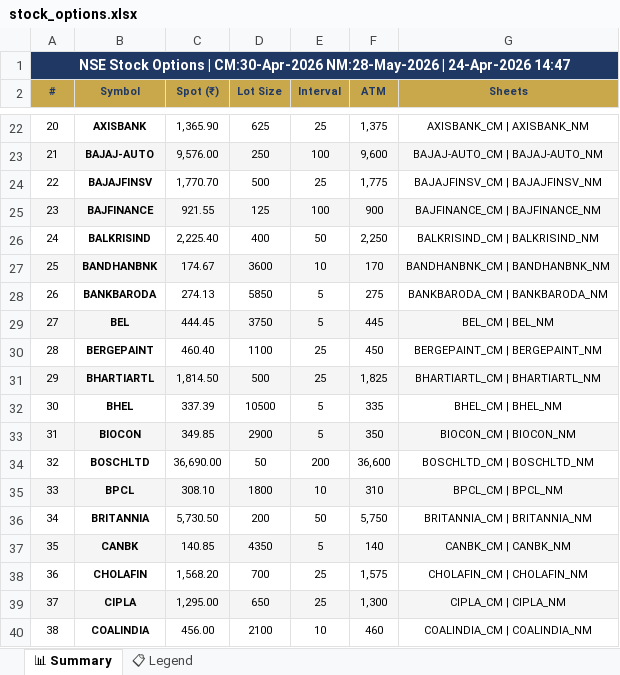
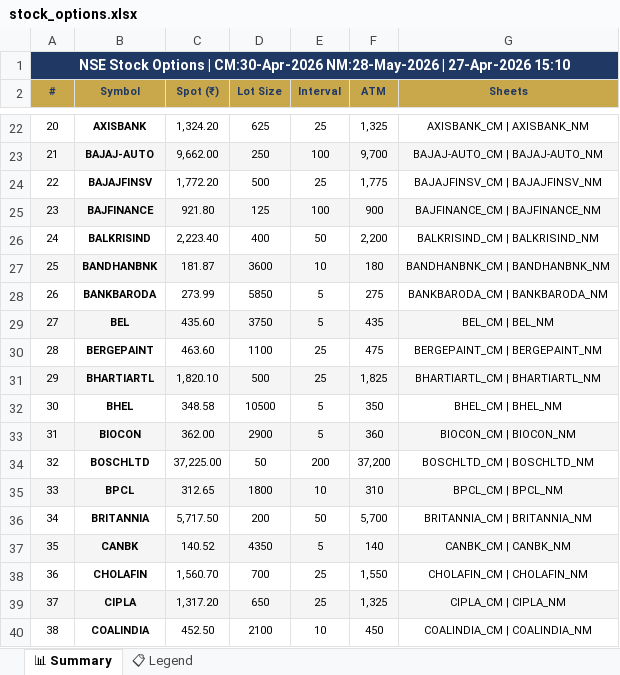
Before and after one commit to spurandhar0/nfo-options-tracker, an Excel workbook: data/stock_options.xlsx, sheet 📊 Summary, drawn as a sheet; only a part is shown, gaps mark what is left out; values as stored, in another font and other column widths than the file's, no borders; the diff covers the shown part only; the diff names each change by its address in the sheet, - before the commit and + after, or states it on an @@ line.

```diff
--- a/data/stock_options.xlsx (sheet 📊 Summary)
+++ b/data/stock_options.xlsx (sheet 📊 Summary)
-A1 (#): …NM:28-May-2026 | 24-Apr-2026 14:47
+A1 (#): …NM:28-May-2026 | 27-Apr-2026 15:10
-C22 (Spot (₹)): 1,365.90
+C22 (Spot (₹)): 1,324.20
-F22 (ATM): 1,375
+F22 (ATM): 1,325
-C23 (Spot (₹)): 9,576.00
+C23 (Spot (₹)): 9,662.00
-F23 (ATM): 9,600
+F23 (ATM): 9,700
-C24 (Spot (₹)): 1,770.70
+C24 (Spot (₹)): 1,772.20
-C25 (Spot (₹)): 921.55
+C25 (Spot (₹)): 921.80
-C26 (Spot (₹)): 2,225.40
+C26 (Spot (₹)): 2,223.40
-F26 (ATM): 2,250
+F26 (ATM): 2,200
-C27 (Spot (₹)): 174.67
+C27 (Spot (₹)): 181.87
-F27 (ATM): 170
+F27 (ATM): 180
-C28 (Spot (₹)): 274.13
+C28 (Spot (₹)): 273.99
-C29 (Spot (₹)): 444.45
+C29 (Spot (₹)): 435.60
-F29 (ATM): 445
+F29 (ATM): 435
-C30 (Spot (₹)): 460.40
+C30 (Spot (₹)): 463.60
-F30 (ATM): 450
+F30 (ATM): 475
-C31 (Spot (₹)): 1,814.50
+C31 (Spot (₹)): 1,820.10
-C32 (Spot (₹)): 337.39
+C32 (Spot (₹)): 348.58
-F32 (ATM): 335
+F32 (ATM): 350
-C33 (Spot (₹)): 349.85
+C33 (Spot (₹)): 362.00
-F33 (ATM): 350
+F33 (ATM): 360
-C34 (Spot (₹)): 36,690.00
+C34 (Spot (₹)): 37,225.00
-F34 (ATM): 36,600
+F34 (ATM): 37,200
-C35 (Spot (₹)): 308.10
+C35 (Spot (₹)): 312.65
-C36 (Spot (₹)): 5,730.50
+C36 (Spot (₹)): 5,717.50
-F36 (ATM): 5,750
+F36 (ATM): 5,700
-C37 (Spot (₹)): 140.85
+C37 (Spot (₹)): 140.52
-C38 (Spot (₹)): 1,568.20
+C38 (Spot (₹)): 1,560.70
-F38 (ATM): 1,575
+F38 (ATM): 1,550
-C39 (Spot (₹)): 1,295.00
+C39 (Spot (₹)): 1,317.20
-F39 (ATM): 1,300
+F39 (ATM): 1,325
-C40 (Spot (₹)): 456.00
+C40 (Spot (₹)): 452.50
-F40 (ATM): 460
+F40 (ATM): 450
```
Also changed, not shown: 237 edited cells elsewhere in this sheet, 1 other file.
